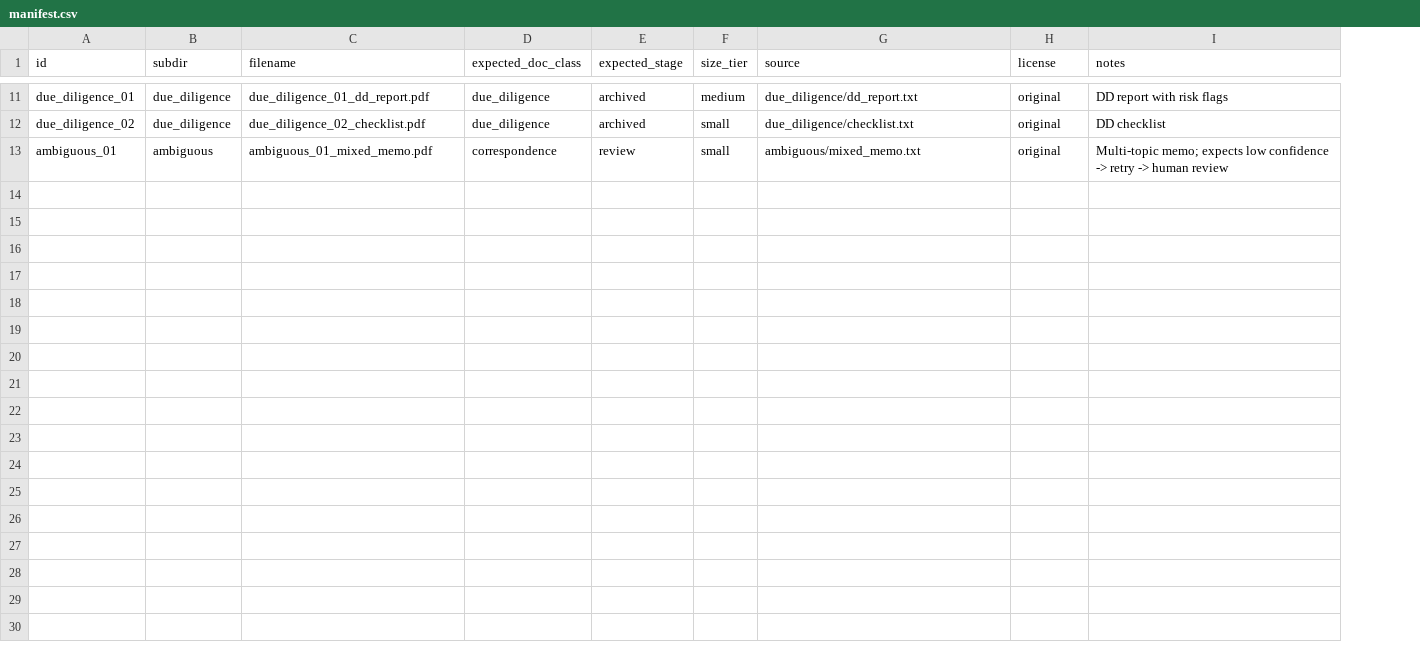
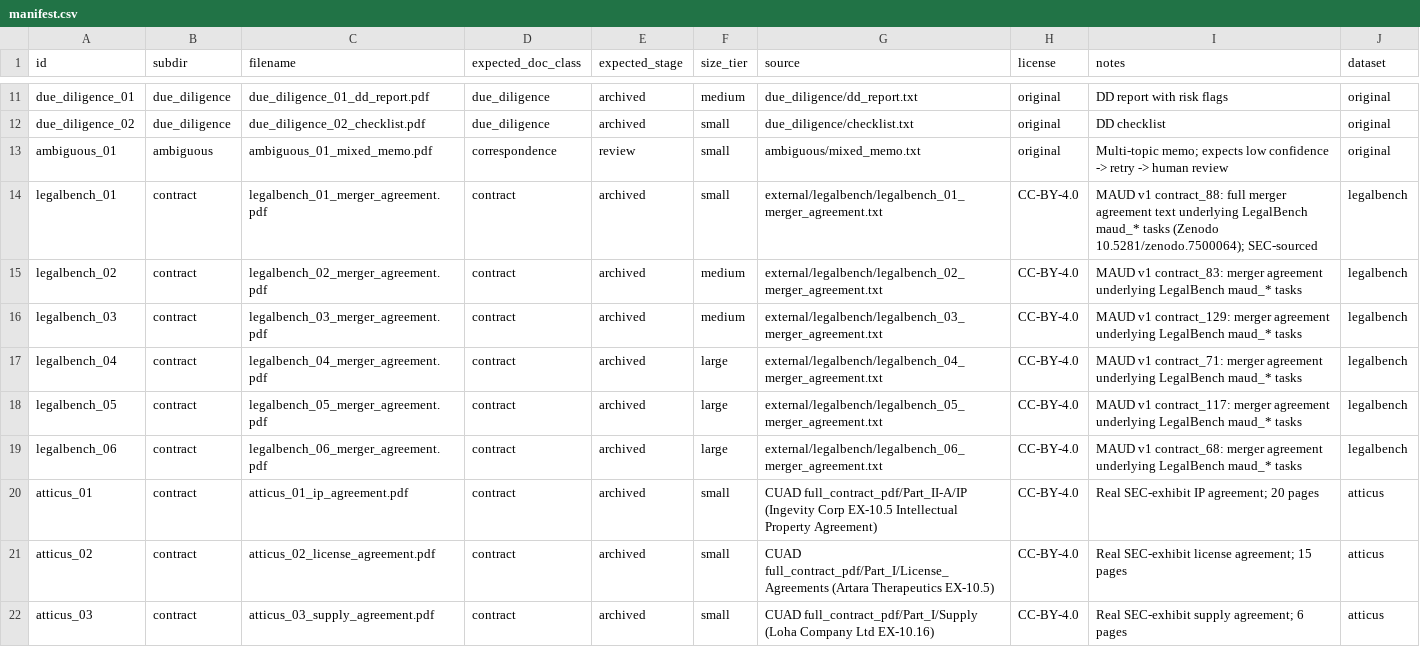
Before and after one commit to Exios66/llm-mailroom, a CSV file: examples/samples/manifest.csv, drawn as a sheet; only a part is shown, gaps mark what is left out; the diff covers the shown part only; the diff names each change by its address in the sheet, - before the commit and + after, or states it on an @@ line.

Commit message:
Add court_opinion class, external pilot datasets, and pipeline fixes

```diff
--- a/examples/samples/manifest.csv
+++ b/examples/samples/manifest.csv
+column J (dataset), rows 11-13: all original
+row 14: legalbench_01 | contract | legalbench_01_merger_agreement.pdf | contract | archived | small | external/legalbench/legalbench_01_merger_agreement.txt | CC-BY-4.0 | MAUD v1 contract_88: full merger agreement text underlying LegalBench maud_* tasks (Zenodo 10.5281/zenodo.7500064); SEC-sourced | legalbench
+row 15: legalbench_02 | contract | legalbench_02_merger_agreement.pdf | contract | archived | medium | external/legalbench/legalbench_02_merger_agreement.txt | CC-BY-4.0 | MAUD v1 contract_83: merger agreement underlying LegalBench maud_* tasks | legalbench
+row 16: legalbench_03 | contract | legalbench_03_merger_agreement.pdf | contract | archived | medium | external/legalbench/legalbench_03_merger_agreement.txt | CC-BY-4.0 | MAUD v1 contract_129: merger agreement underlying LegalBench maud_* tasks | legalbench
+row 17: legalbench_04 | contract | legalbench_04_merger_agreement.pdf | contract | archived | large | external/legalbench/legalbench_04_merger_agreement.txt | CC-BY-4.0 | MAUD v1 contract_71: merger agreement underlying LegalBench maud_* tasks | legalbench
+row 18: legalbench_05 | contract | legalbench_05_merger_agreement.pdf | contract | archived | large | external/legalbench/legalbench_05_merger_agreement.txt | CC-BY-4.0 | MAUD v1 contract_117: merger agreement underlying LegalBench maud_* tasks | legalbench
+row 19: legalbench_06 | contract | legalbench_06_merger_agreement.pdf | contract | archived | large | external/legalbench/legalbench_06_merger_agreement.txt | CC-BY-4.0 | MAUD v1 contract_68: merger agreement underlying LegalBench maud_* tasks | legalbench
+row 20: atticus_01 | contract | atticus_01_ip_agreement.pdf | contract | archived | small | CUAD full_contract_pdf/Part_II-A/IP (Ingevity Corp EX-10.5 Intellectual Property Agreement) | CC-BY-4.0 | Real SEC-exhibit IP agreement; 20 pages | atticus
+row 21: atticus_02 | contract | atticus_02_license_agreement.pdf | contract | archived | small | CUAD full_contract_pdf/Part_I/License_Agreements (Artara Therapeutics EX-10.5) | CC-BY-4.0 | Real SEC-exhibit license agreement; 15 pages | atticus
+row 22: atticus_03 | contract | atticus_03_supply_agreement.pdf | contract | archived | small | CUAD full_contract_pdf/Part_I/Supply (Loha Company Ltd EX-10.16) | CC-BY-4.0 | Real SEC-exhibit supply agreement; 6 pages | atticus
```
Also changed, not shown: 9 added rows elsewhere in this file, 51 other files.
